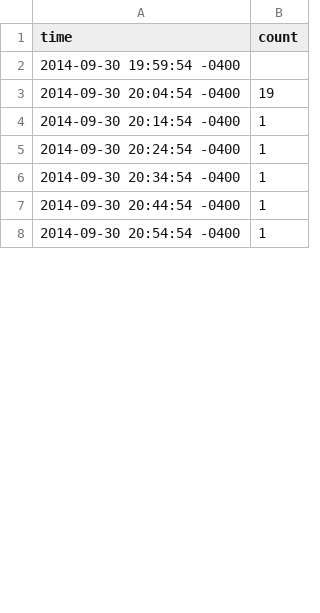
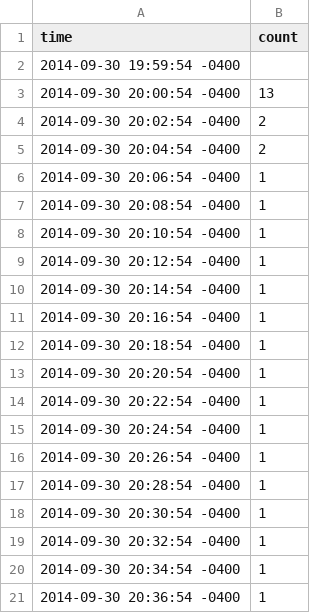
Before and after one commit to d6u/inst737-milestone1, a CSV file: summary_of_517101561269723137.csv, drawn as a sheet; only a part is shown; the shorter side is filled out with more unchanged rows; the diff covers the shown part only.

```diff
--- a/summary_of_517101561269723137.csv
+++ b/summary_of_517101561269723137.csv
@@ -2,5 +2,20 @@ time,count
 2014-09-30 19:59:54 -0400,
-2014-09-30 20:04:54 -0400,19
+2014-09-30 20:00:54 -0400,13
+2014-09-30 20:02:54 -0400,2
+2014-09-30 20:04:54 -0400,2
+2014-09-30 20:06:54 -0400,1
+2014-09-30 20:08:54 -0400,1
+2014-09-30 20:10:54 -0400,1
+2014-09-30 20:12:54 -0400,1
 2014-09-30 20:14:54 -0400,1
+2014-09-30 20:16:54 -0400,1
+2014-09-30 20:18:54 -0400,1
+2014-09-30 20:20:54 -0400,1
+2014-09-30 20:22:54 -0400,1
 2014-09-30 20:24:54 -0400,1
+2014-09-30 20:26:54 -0400,1
+2014-09-30 20:28:54 -0400,1
+2014-09-30 20:30:54 -0400,1
+2014-09-30 20:32:54 -0400,1
 2014-09-30 20:34:54 -0400,1
+2014-09-30 20:36:54 -0400,1
```
Also changed, not shown: 7 added rows, 18 removed rows and 2 edited cells elsewhere in this file, summary_of_517101437713932289.csv, summary_of_517101546111533056.csv, 5 other files.
